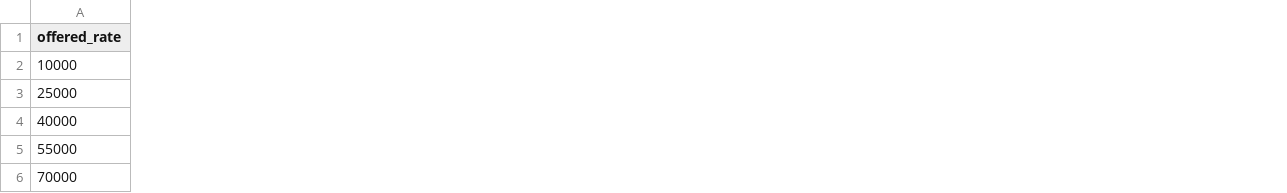
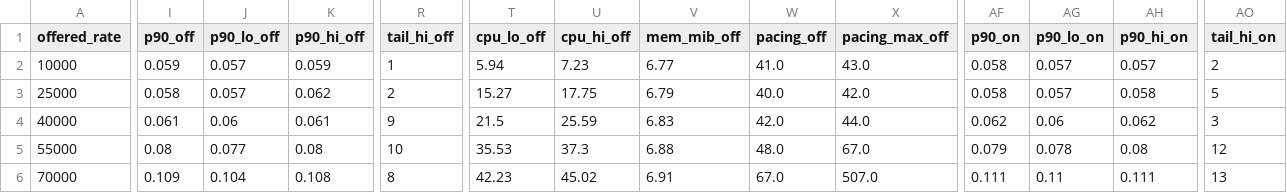
Before and after one commit to Alex-Tsvetanov/WebFrame, a CSV file: doc/thesis/data/h1_demux.csv, drawn as a sheet; only a part is shown, gaps mark what is left out; the diff covers the shown part only; the diff names each change by its address in the sheet, - before the commit and + after, or states it on an @@ line.

Commit message:
feat: the автореферат, written from the thesis rather than about it
Was eight pages of scaffold, now twenty-seven of condensation, against a
thirty-page target and a thirty-two cap. Every remaining TODO in it is a title
page field that has to come from the faculty sheet, not from me.

It shares preamble, bibliography and key namespace with the thesis, which is
the point: the X1 verdict, the resolution, the run counts and the admissibility
margins arrive through \R{} in both documents, so the two cannot disagree about
a number. The mandatory English annotation now carries the numerical results
through the same keys.

Chapter VI was thirteen pages against a twenty-four page budget, and the gap
was measured quantities sitting unreported in the records rather than missing
prose. Added, all from data already collected:

  full percentile table, p50 through p99.9, both arms
  server CPU with intervals, and peak working set
  the generator's own pacing lag per offered rate, which is the evidence that
    admits every run in the table beside it, and which is why the campaign
    stops at 70k rather than continuing
  upper-mode counts for the bimodal p99.9, per cell rather than pooled
  throughput against p99, the figure a reader uses to pick a working point

The tail-mode counts turned out to say something the pooled number hid: the
per-cell difference between arms reaches six runs in twenty-five, but the sign
flips across rates. A sign that flips is scatter, and the chapter now says so.

Conclusion and contributions rewritten against what happened. The conclusion
had claimed the campaign was blocked by virtualisation and chapter VI was
empty; both were true when written and neither is now.

142 pages, no overfull boxes, no undefined references.

```diff
--- a/doc/thesis/data/h1_demux.csv
+++ b/doc/thesis/data/h1_demux.csv
+column I (p90_off), rows 2-6: 0.059 | 0.058 | 0.061 | 0.08 | 0.109
+column J (p90_lo_off), rows 2-6: 0.057 | 0.057 | 0.06 | 0.077 | 0.104
+column K (p90_hi_off), rows 2-6: 0.059 | 0.062 | 0.061 | 0.08 | 0.108
+column R (tail_hi_off), rows 2-6: 1 | 2 | 9 | 10 | 8
+column T (cpu_lo_off), rows 2-6: 5.94 | 15.27 | 21.5 | 35.53 | 42.23
+column U (cpu_hi_off), rows 2-6: 7.23 | 17.75 | 25.59 | 37.3 | 45.02
+column V (mem_mib_off), rows 2-6: 6.77 | 6.79 | 6.83 | 6.88 | 6.91
+column W (pacing_off), rows 2-6: 41.0 | 40.0 | 42.0 | 48.0 | 67.0
+column X (pacing_max_off), rows 2-6: 43.0 | 42.0 | 44.0 | 67.0 | 507.0
+column AF (p90_on), rows 2-6: 0.058 | 0.058 | 0.062 | 0.079 | 0.111
+column AG (p90_lo_on), rows 2-6: 0.057 | 0.057 | 0.06 | 0.078 | 0.11
+column AH (p90_hi_on), rows 2-6: 0.057 | 0.058 | 0.062 | 0.08 | 0.111
+column AO (tail_hi_on), rows 2-6: 2 | 5 | 3 | 12 | 13
```
Also changed, not shown: 5 added columns elsewhere in this file, 10 other files.
